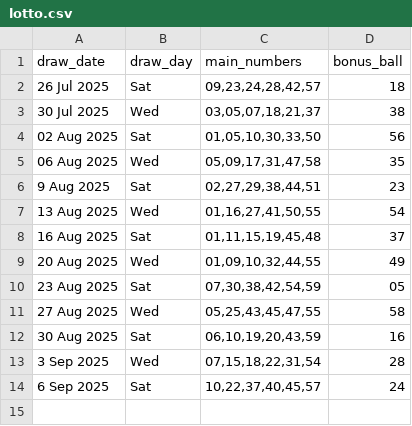
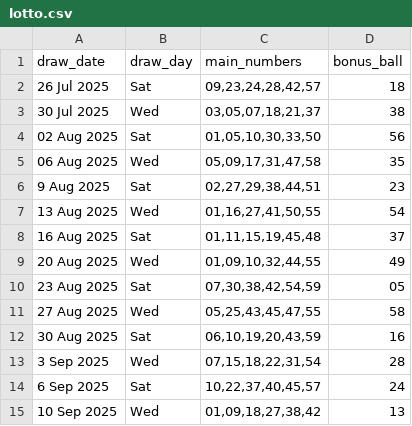
Before and after one commit to Kwill3/lottery_historical_data, a CSV file: data/derived-csv/lotto.csv, drawn as a sheet.

```diff
--- a/data/derived-csv/lotto.csv
+++ b/data/derived-csv/lotto.csv
@@ -14 +14,2 @@ draw_date,draw_day,main_numbers,bonus_ball
 6 Sep 2025,Sat,"10,22,37,40,45,57",24
+10 Sep 2025,Wed,"01,09,18,27,38,42",13
```
Also changed, not shown: data/derived-csv/thunderball.csv.
